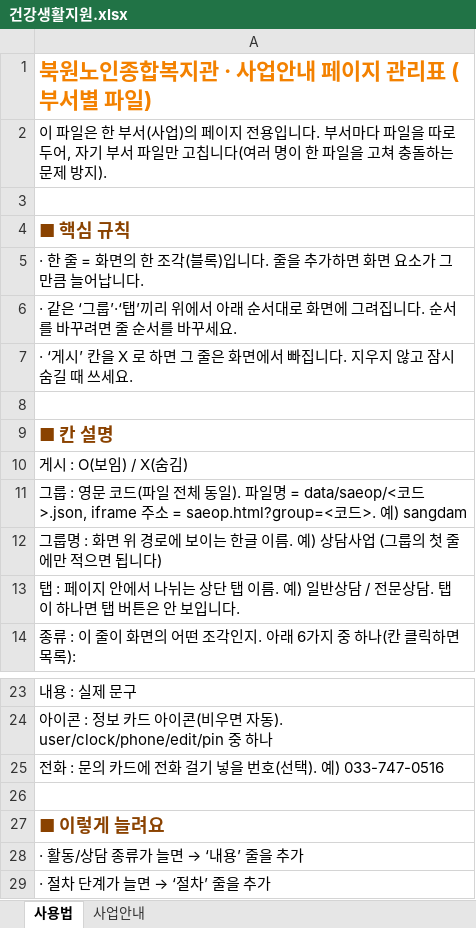
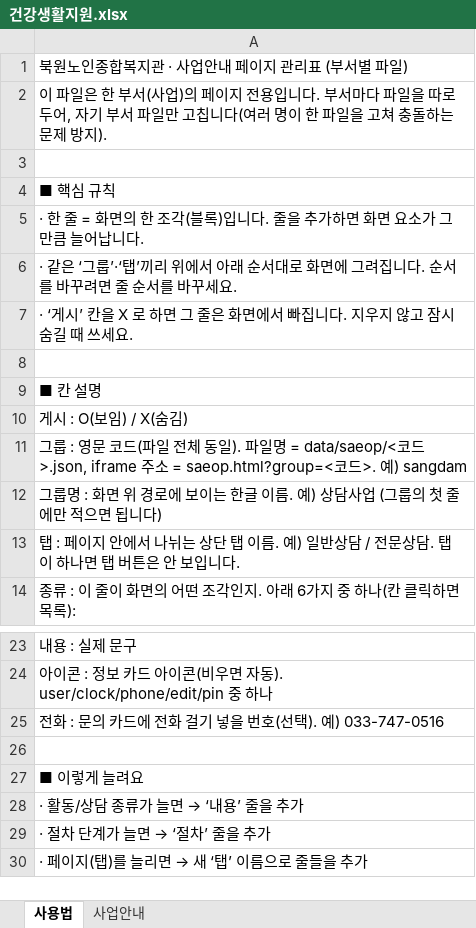
Before and after one commit to bukwonsenior/homepage, an Excel workbook: data/saeop/건강생활지원.xlsx, sheet 사용법, drawn as a sheet; only a part is shown, gaps mark what is left out; the shorter side is filled out with more unchanged rows; values as stored, in another font and other column widths than the file's, no borders; the diff names each change by its address in the sheet, - before the commit and + after, or states it on an @@ line.

```diff
--- a/data/saeop/건강생활지원.xlsx (sheet 사용법)
+++ b/data/saeop/건강생활지원.xlsx (sheet 사용법)
@@ A1 bold: on → off, text size: smaller, text colour: #F38100 → black @@
@@ A4 bold: on → off, text colour: #8A4200 → black, text size: smaller @@
@@ A9 bold: on → off, text colour: #8A4200 → black, text size: smaller @@
@@ A27 bold: on → off, text colour: #8A4200 → black, text size: smaller @@
```
Also changed, not shown: sheet 사업안내, 4 other files.
